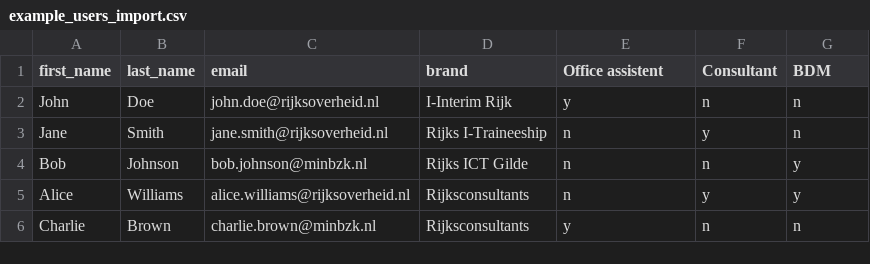
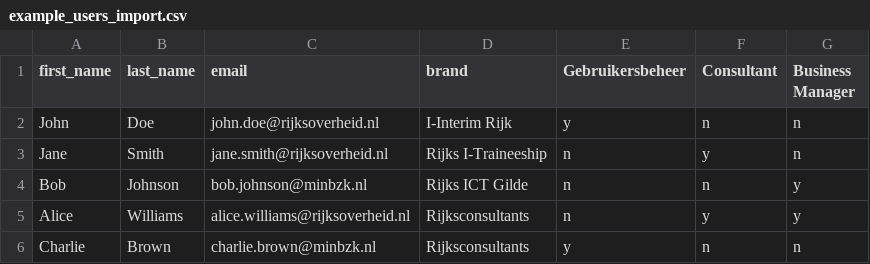
Before and after one commit to RijksICTGilde/wies, a CSV file: wies/core/static/example_users_import.csv, drawn as a sheet.

Commit message:
Keep Applicatiebeheer off users and roles; rename two roles
The initial user of an environment is created with every role, so there is a
way in without handing the address list a functional right. Applicatiebeheer
therefore drops the two it had borrowed: may_view_users and may_administer_roles
are gone, the users page asks rijksauth.view_user again and the user sheet
rijksauth.change_user. The sheet has one shape again: the form no longer offers
its person and roles halves on separate gates, and set_user_roles, the write
path that existed only for the roles-only half, is gone with it.

Contract hours: a Business Manager plans with them and so reads them, but
keeping them is beheer and stays with Gebruikersbeheer, as on main. The hours on
a role are the mirror of that split: planning, so the Business Manager and the
placed colleague read them and Gebruikersbeheer does not.

Both renames are one string, which is what the key/label split is for. Group.name
stays office_assistant and bdm; the screen reads Gebruikersbeheer and Business
Manager. The CSV import accepts the new headers and keeps accepting BDM, so
existing files import unchanged; the example file offered on the page carries the
new spelling.

```diff
--- a/wies/core/static/example_users_import.csv
+++ b/wies/core/static/example_users_import.csv
@@ -1,2 +1,2 @@
-first_name,last_name,email,brand,Office assistent,Consultant,BDM
+first_name,last_name,email,brand,Gebruikersbeheer,Consultant,Business Manager
 John,Doe,john.doe@rijksoverheid.nl,I-Interim Rijk,y,n,n
```
Also changed, not shown: 27 other files.
